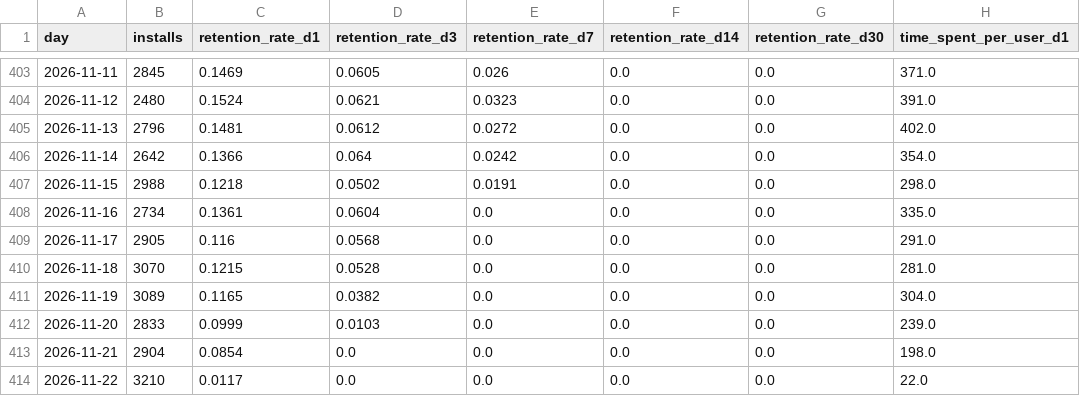
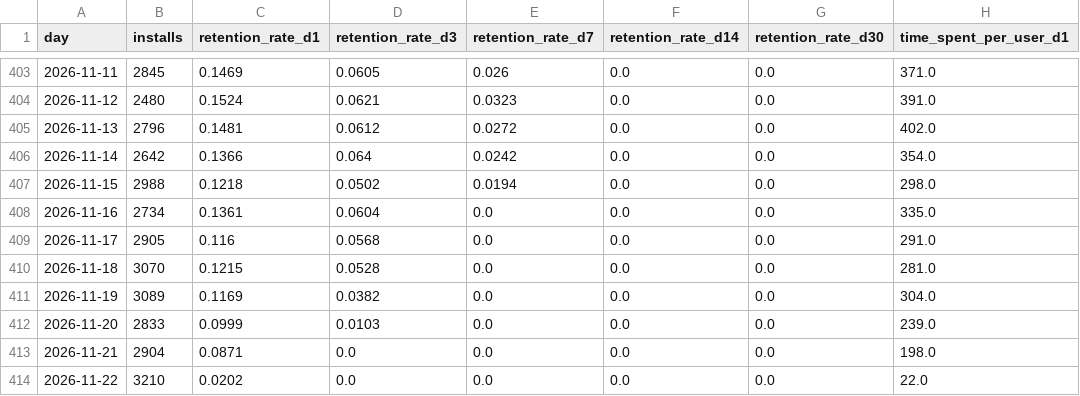
Before and after one commit to kshitijbhatiakaul/tuktuki-user-behaviour, a CSV file: data/cohorts.csv, drawn as a sheet; only a part is shown, gaps mark what is left out; the diff names each change by its address in the sheet, - before the commit and + after, or states it on an @@ line.

```diff
--- a/data/cohorts.csv
+++ b/data/cohorts.csv
-E407 (retention_rate_d7): 0.0191
+E407 (retention_rate_d7): 0.0194
-C411 (retention_rate_d1): 0.1165
+C411 (retention_rate_d1): 0.1169
-C413 (retention_rate_d1): 0.0854
+C413 (retention_rate_d1): 0.0871
-C414 (retention_rate_d1): 0.0117
+C414 (retention_rate_d1): 0.0202
```
Also changed, not shown: data/daily.csv, data/mau.csv, 2 other files.
